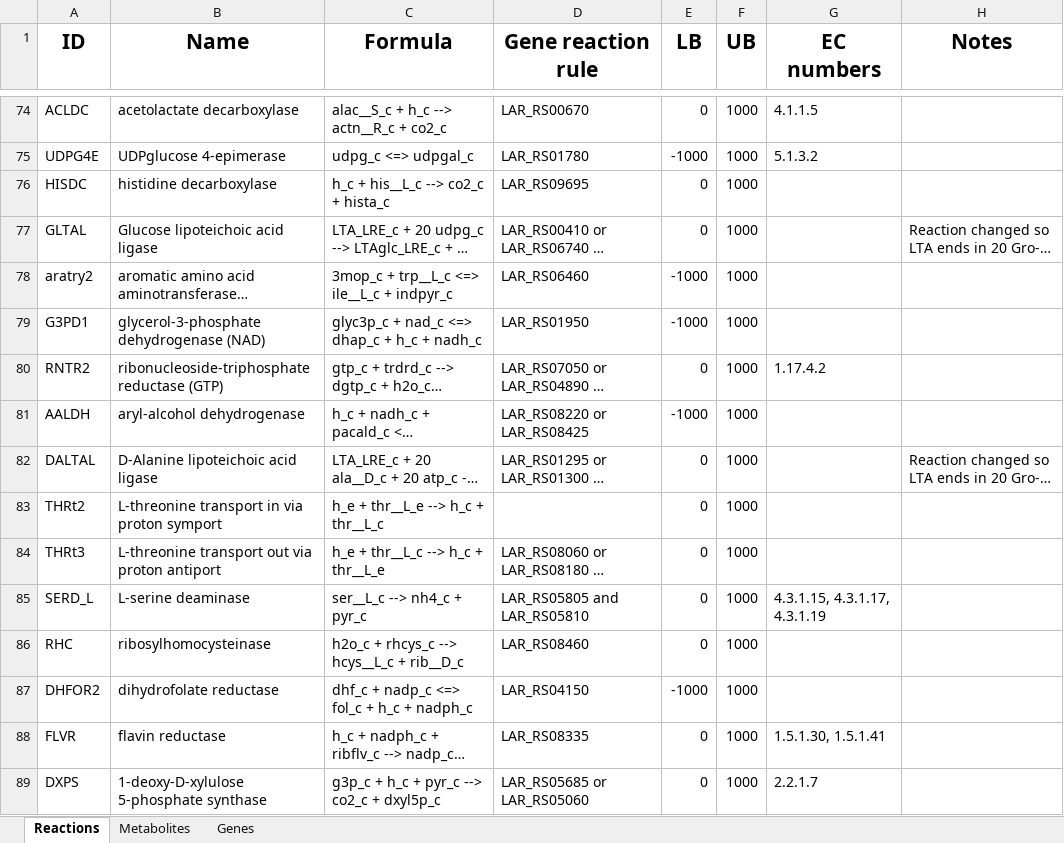
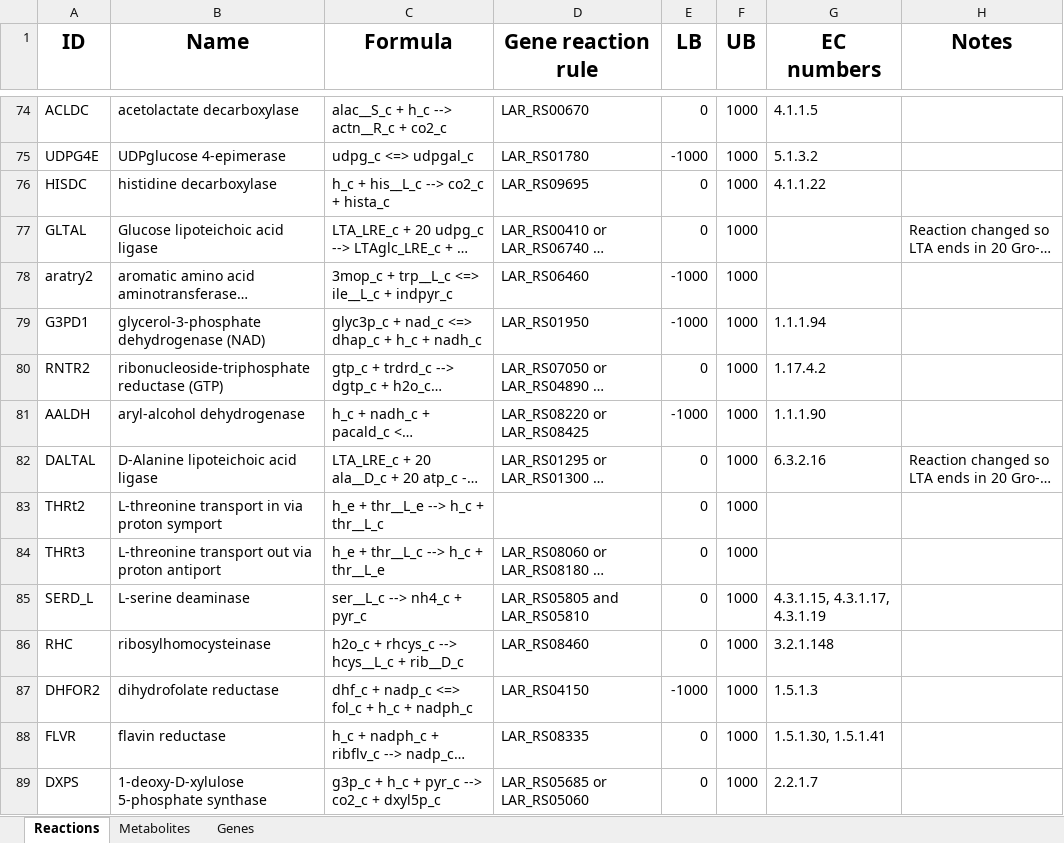
Before and after one commit to steinng/reuteri, an Excel workbook: Additional_file_6/Additional_file_6d.xlsx, sheet Reactions, drawn as a sheet; only a part is shown, gaps mark what is left out; long unchanged cells end in …; values as stored, in another font and other column widths than the file's, no borders; the diff covers the shown part only; the diff names each change by its address in the sheet, - before the commit and + after, or states it on an @@ line.

```diff
--- a/Additional_file_6/Additional_file_6d.xlsx (sheet Reactions)
+++ b/Additional_file_6/Additional_file_6d.xlsx (sheet Reactions)
-G76 (EC numbers): (empty)
+G76 (EC numbers): 4.1.1.22
-G79 (EC numbers): (empty)
+G79 (EC numbers): 1.1.1.94
-G81 (EC numbers): (empty)
+G81 (EC numbers): 1.1.1.90
-G82 (EC numbers): (empty)
+G82 (EC numbers): 6.3.2.16
-G86 (EC numbers): (empty)
+G86 (EC numbers): 3.2.1.148
-G87 (EC numbers): (empty)
+G87 (EC numbers): 1.5.1.3
```
Also changed, not shown: 129 edited cells elsewhere in this sheet, Additional_file_1.xlsx, 4 other files.
